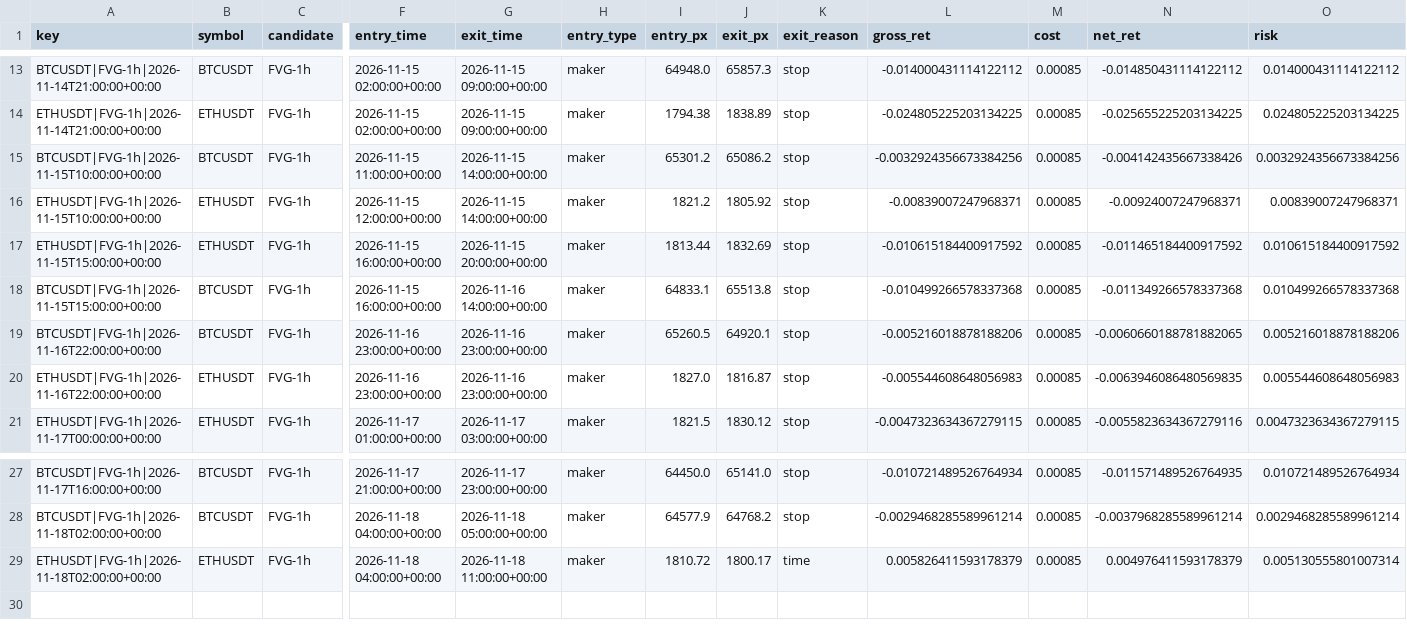
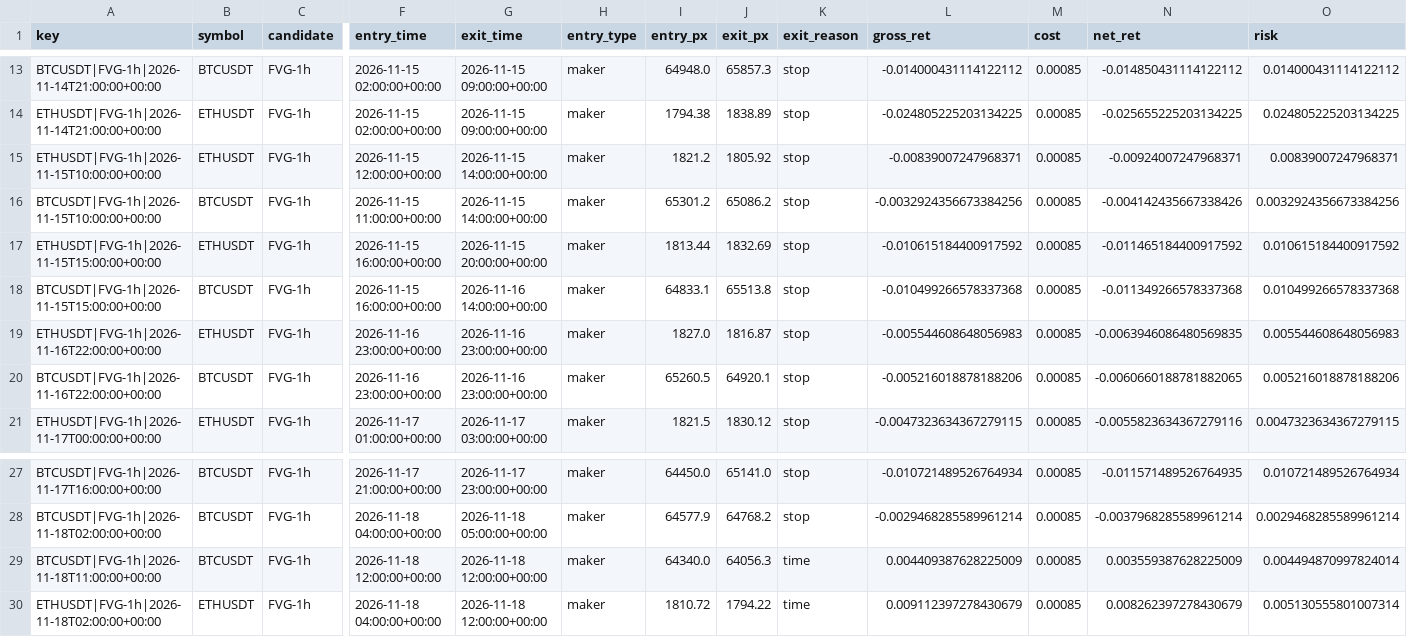
Before and after one commit to richard-nend/youtube-quant-lab, a CSV file: live/trades.csv, drawn as a sheet; only a part is shown, gaps mark what is left out; addresses are those after the commit; rows hold the shown columns only; the diff names each change by its address in the sheet, - before the commit and + after, or states it on an @@ line.

Commit message:
live: 2026-11-18T13:03Z

```diff
--- a/live/trades.csv
+++ b/live/trades.csv
-row 16: ETHUSDT|FVG-1h|2026-11-15T10:00:00+00:00
+row 15: ETHUSDT|FVG-1h|2026-11-15T10:00:00+00:00
-row 20: ETHUSDT|FVG-1h|2026-11-16T22:00:00+00:00
+row 19: ETHUSDT|FVG-1h|2026-11-16T22:00:00+00:00
+row 29: BTCUSDT|FVG-1h|2026-11-18T11:00:00+00:00 | BTCUSDT | FVG-1h | 2026-11-18 12:00:00+00:00 | 2026-11-18 12:00:00+00:00 | maker | 64340.0 | 64056.3 | time | 0.004409387628225009 | 0.00085 | 0.003559387628225009 | 0.004494870997824014
-G30 (exit_time): 2026-11-18 11:00:00+00:00
+G30 (exit_time): 2026-11-18 12:00:00+00:00
-J30 (exit_px): 1800.17
+J30 (exit_px): 1794.22
-L30 (gross_ret): 0.005826411593178379
+L30 (gross_ret): 0.009112397278430679
-N30 (net_ret): 0.004976411593178379
+N30 (net_ret): 0.008262397278430679
```
Also changed, not shown: 1 other file.
